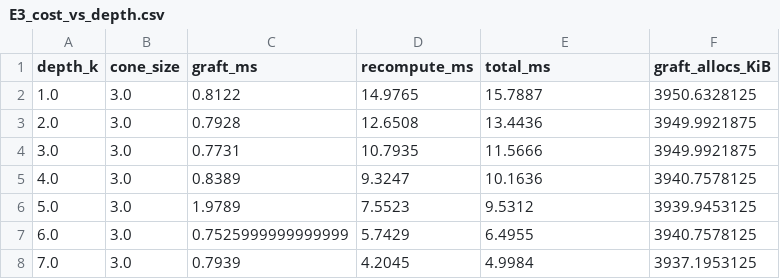
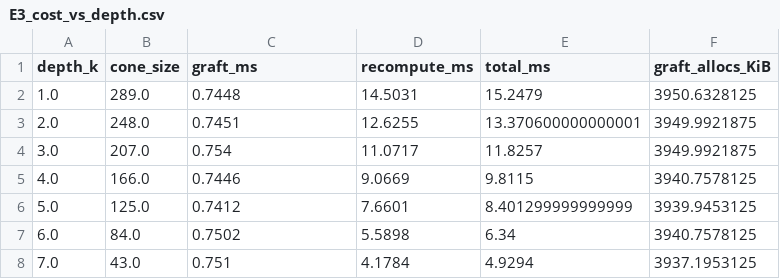
Before and after one commit to nevermind78/NeuroDSL, a CSV file: notebook/results_surgery/E3_cost_vs_depth.csv, drawn as a sheet.

```diff
--- a/notebook/results_surgery/E3_cost_vs_depth.csv
+++ b/notebook/results_surgery/E3_cost_vs_depth.csv
@@ -1,8 +1,8 @@
 depth_k,cone_size,graft_ms,recompute_ms,total_ms,graft_allocs_KiB
-1.0,3.0,0.8122,14.9765,15.7887,3950.6328125
-2.0,3.0,0.7928,12.6508,13.4436,3949.9921875
-3.0,3.0,0.7731,10.7935,11.5666,3949.9921875
-4.0,3.0,0.8389,9.3247,10.1636,3940.7578125
-5.0,3.0,1.9789,7.5523,9.5312,3939.9453125
-6.0,3.0,0.7525999999999999,5.7429,6.4955,3940.7578125
-7.0,3.0,0.7939,4.2045,4.9984,3937.1953125
+1.0,289.0,0.7448,14.5031,15.2479,3950.6328125
+2.0,248.0,0.7451,12.6255,13.370600000000001,3949.9921875
+3.0,207.0,0.754,11.0717,11.8257,3949.9921875
+4.0,166.0,0.7446,9.0669,9.8115,3940.7578125
+5.0,125.0,0.7412,7.6601,8.401299999999999,3939.9453125
+6.0,84.0,0.7502,5.5898,6.34,3940.7578125
+7.0,43.0,0.751,4.1784,4.9294,3937.1953125
```
Also changed, not shown: 2 other files.
